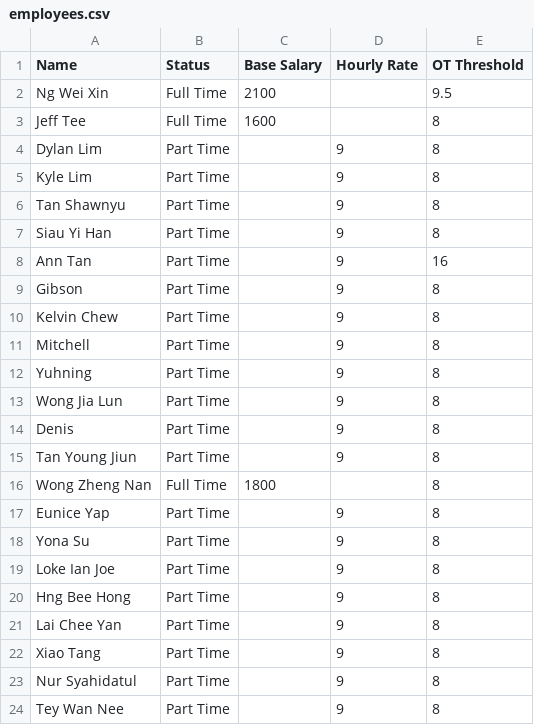
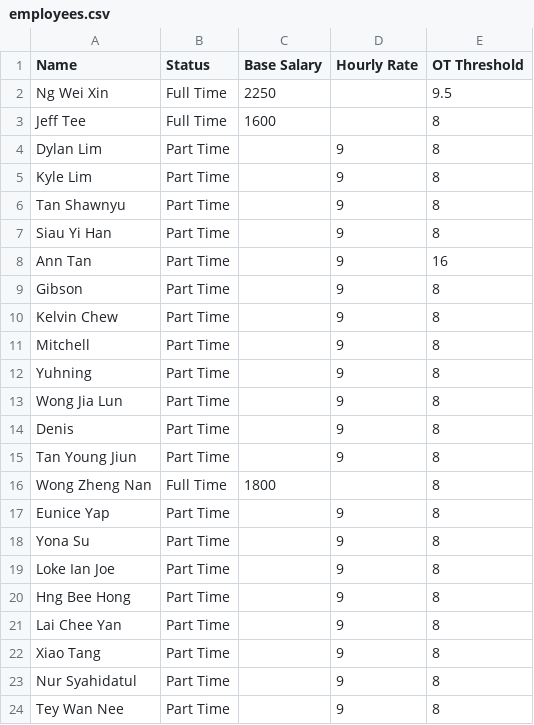
Before and after one commit to lynesslim/payroll-app, a CSV file: employees.csv, drawn as a sheet.

Commit message:
Update employees.csv

```diff
--- a/employees.csv
+++ b/employees.csv
@@ -1,3 +1,3 @@
 Name,Status,Base Salary,Hourly Rate,OT Threshold
-Ng Wei Xin,Full Time,2100,,9.5
+Ng Wei Xin,Full Time,2250,,9.5
 Jeff Tee,Full Time,1600,,8
```
